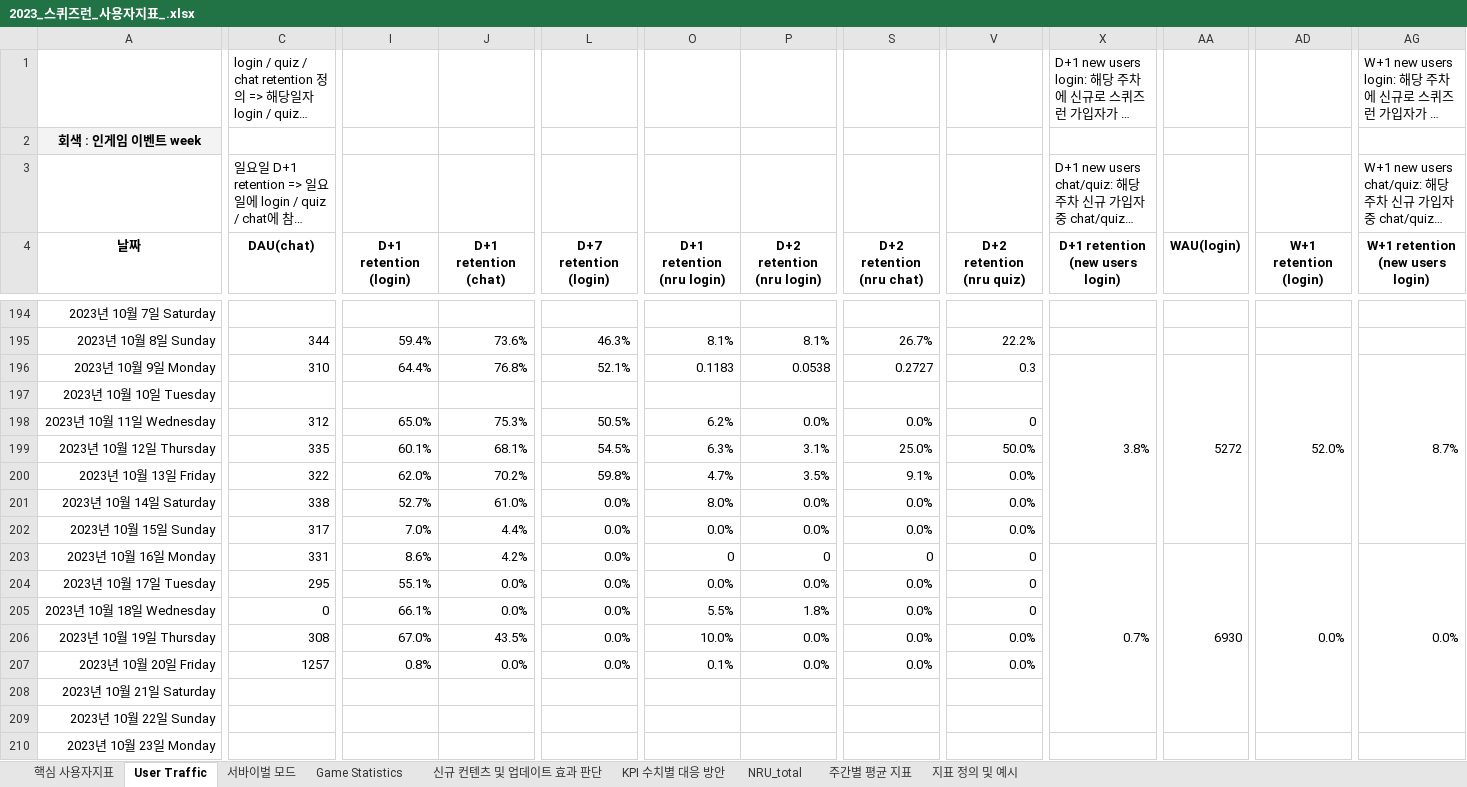
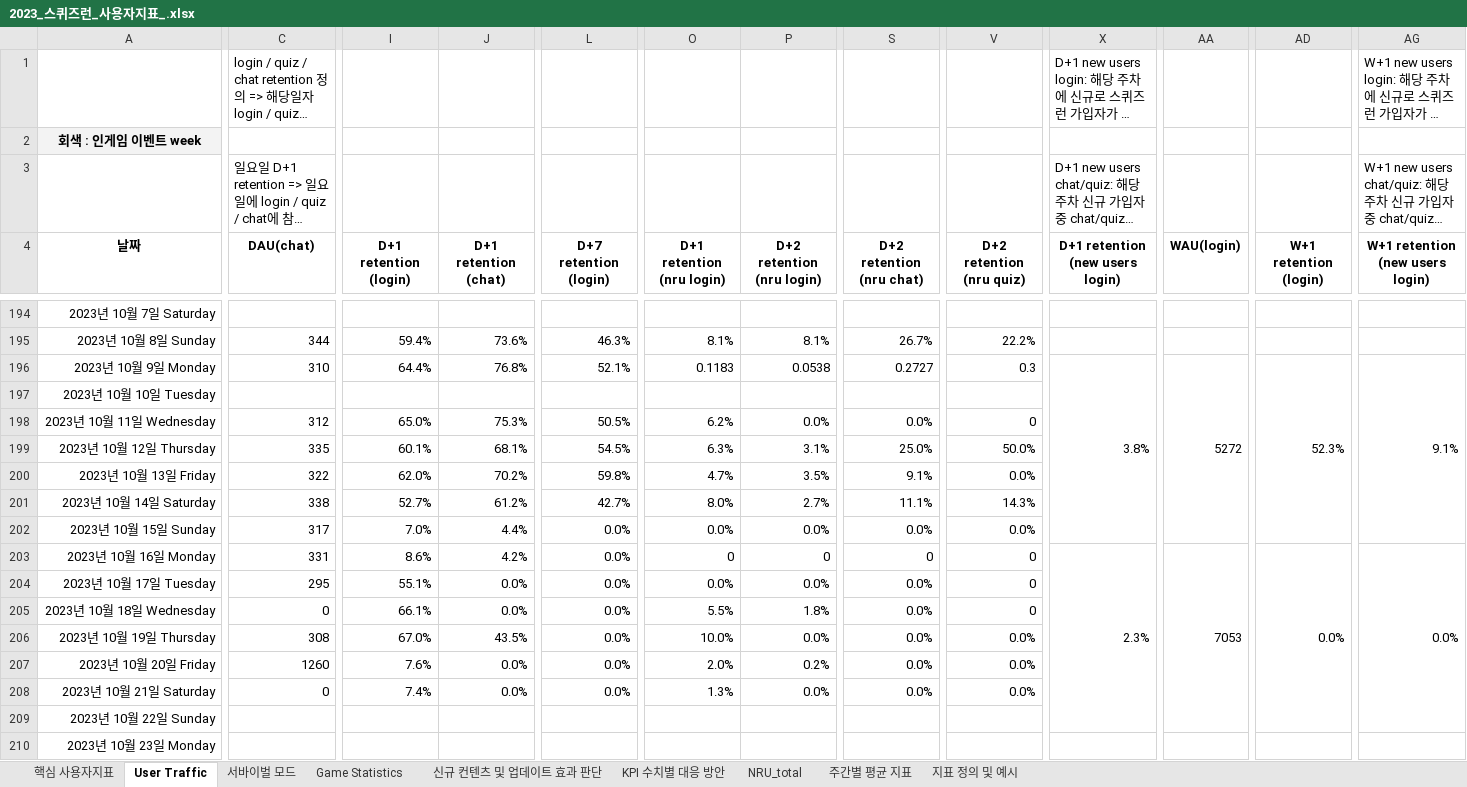
Before and after one commit to 121jsy/sr_analytics_1.0, an Excel workbook: 2023_스퀴즈런_사용자지표_.xlsx, sheet User Traffic, drawn as a sheet; only a part is shown, gaps mark what is left out; long unchanged cells end in …; values as stored, in another font and other column widths than the file's, no borders; conditional formats not drawn; removed rows and columns are numbered as before the commit, all else as after; rows hold the shown columns only; the diff covers the shown part only; the diff names each change by its address in the sheet, - before the commit and + after, or states it on an @@ line.

```diff
--- a/2023_스퀴즈런_사용자지표_.xlsx (sheet User Traffic)
+++ b/2023_스퀴즈런_사용자지표_.xlsx (sheet User Traffic)
-AD196 (W+1 retention (login)): 52.0%
+AD196 (W+1 retention (login)): 52.3%
-AG196 (W+1 retention (new users login)): 8.7%
+AG196 (W+1 retention (new users login)): 9.1%
-J201 (D+1 retention (chat)): 61.0%
+J201 (D+1 retention (chat)): 61.2%
-L201 (D+7 retention (login)): 0.0%
+L201 (D+7 retention (login)): 42.7%
-P201 (D+2 retention (nru login)): 0.0%
+P201 (D+2 retention (nru login)): 2.7%
-S201 (D+2 retention (nru chat)): 0.0%
+S201 (D+2 retention (nru chat)): 11.1%
-V201 (D+2 retention (nru quiz)): 0.0%
+V201 (D+2 retention (nru quiz)): 14.3%
-X203 (D+1 retention (new users login)): 0.7%
+X203 (D+1 retention (new users login)): 2.3%
-AA203 (WAU(login)): 6930
+AA203 (WAU(login)): 7053
-C207 (DAU(chat)): 1257
+C207 (DAU(chat)): 1260
-I207 (D+1 retention (login)): 0.8%
+I207 (D+1 retention (login)): 7.6%
-O207 (D+1 retention (nru login)): 0.1%
+O207 (D+1 retention (nru login)): 2.0%
-P207 (D+2 retention (nru login)): 0.0%
+P207 (D+2 retention (nru login)): 0.2%
-row 208: 2023년 10월 21일 Saturday
+row 208: 2023년 10월 21일 Saturday | 0 | 7.4% | 0.0% | 0.0% | 1.3% | 0.0% | 0.0% | 0.0%
```
Also changed, not shown: 1 edited cell elsewhere in this sheet, sheet Game Statistics, sheet 서바이벌 모드.
